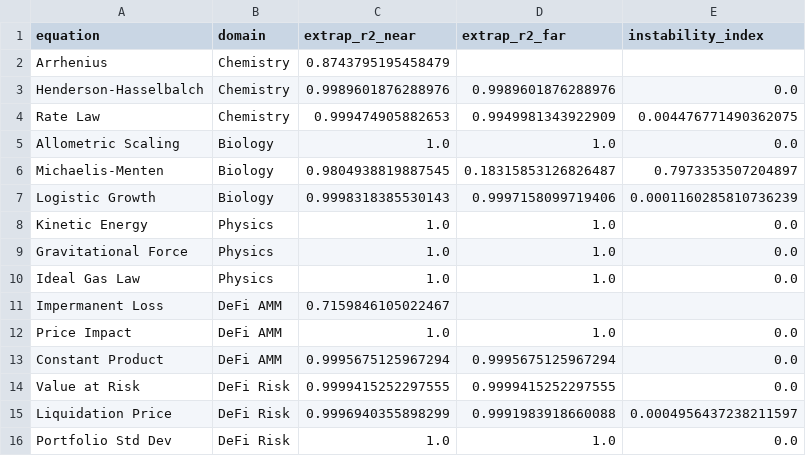
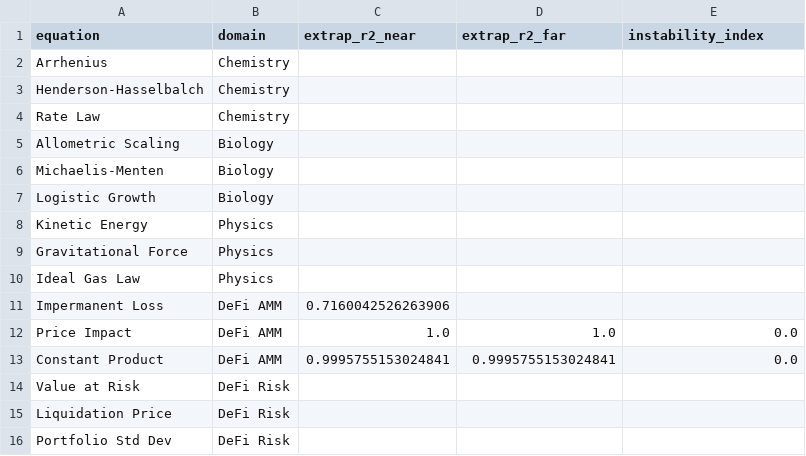
Before and after one commit to sednabcn/LLM-HypatiaX-REPRO, a CSV file: hypatiax/data/results/ablation/exp1_ablation/shards/instability_extrapolation_v2_shard4.csv, drawn as a sheet.

```diff
--- a/hypatiax/data/results/ablation/exp1_ablation/shards/instability_extrapolation_v2_shard4.csv
+++ b/hypatiax/data/results/ablation/exp1_ablation/shards/instability_extrapolation_v2_shard4.csv
@@ -1,16 +1,16 @@
 equation,domain,extrap_r2_near,extrap_r2_far,instability_index
-Arrhenius,Chemistry,0.8743795195458479,,
-Henderson-Hasselbalch,Chemistry,0.9989601876288976,0.9989601876288976,0.0
-Rate Law,Chemistry,0.999474905882653,0.9949981343922909,0.004476771490362075
-Allometric Scaling,Biology,1.0,1.0,0.0
-Michaelis-Menten,Biology,0.9804938819887545,0.18315853126826487,0.7973353507204897
-Logistic Growth,Biology,0.9998318385530143,0.9997158099719406,0.0001160285810736239
-Kinetic Energy,Physics,1.0,1.0,0.0
-Gravitational Force,Physics,1.0,1.0,0.0
-Ideal Gas Law,Physics,1.0,1.0,0.0
-Impermanent Loss,DeFi AMM,0.7159846105022467,,
+Arrhenius,Chemistry,,,
+Henderson-Hasselbalch,Chemistry,,,
+Rate Law,Chemistry,,,
+Allometric Scaling,Biology,,,
+Michaelis-Menten,Biology,,,
+Logistic Growth,Biology,,,
+Kinetic Energy,Physics,,,
+Gravitational Force,Physics,,,
+Ideal Gas Law,Physics,,,
+Impermanent Loss,DeFi AMM,0.7160042526263906,,
 Price Impact,DeFi AMM,1.0,1.0,0.0
-Constant Product,DeFi AMM,0.9995675125967294,0.9995675125967294,0.0
-Value at Risk,DeFi Risk,0.9999415252297555,0.9999415252297555,0.0
-Liquidation Price,DeFi Risk,0.9996940355898299,0.9991983918660088,0.0004956437238211597
-Portfolio Std Dev,DeFi Risk,1.0,1.0,0.0
+Constant Product,DeFi AMM,0.9995755153024841,0.9995755153024841,0.0
+Value at Risk,DeFi Risk,,,
+Liquidation Price,DeFi Risk,,,
+Portfolio Std Dev,DeFi Risk,,,
```
Also changed, not shown: 8 other files.
